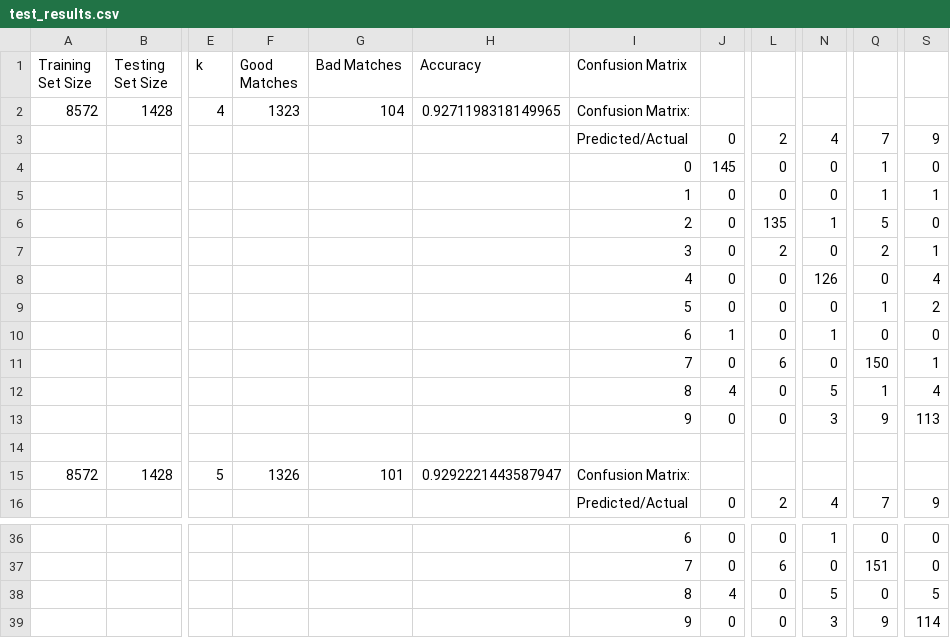
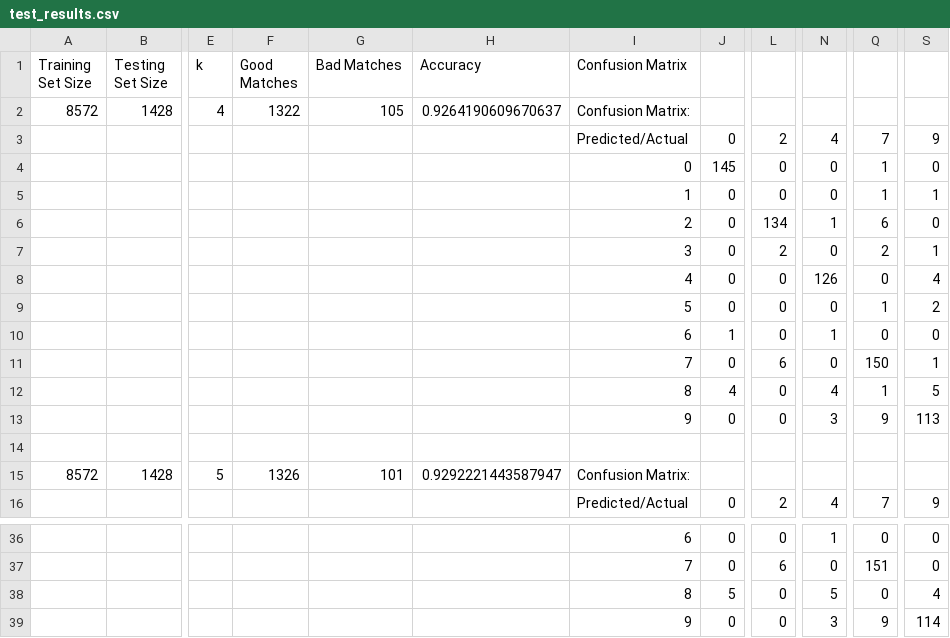
Before and after one commit to Kubatoja/water-hand-drawn-numbers-recognition, a CSV file: test_results.csv, drawn as a sheet; only a part is shown, gaps mark what is left out; the diff names each change by its address in the sheet, - before the commit and + after, or states it on an @@ line.

```diff
--- a/test_results.csv
+++ b/test_results.csv
-F2 (Good Matches): 1323
+F2 (Good Matches): 1322
-G2 (Bad Matches): 104
+G2 (Bad Matches): 105
-H2 (Accuracy): 0.9271198318149965
+H2 (Accuracy): 0.9264190609670637
-L6: 135
+L6: 134
-Q6: 5
+Q6: 6
-N12: 5
+N12: 4
-S12: 4
+S12: 5
-J38: 4
+J38: 5
-S38: 5
+S38: 4
```
Also changed, not shown: 5 other files.
